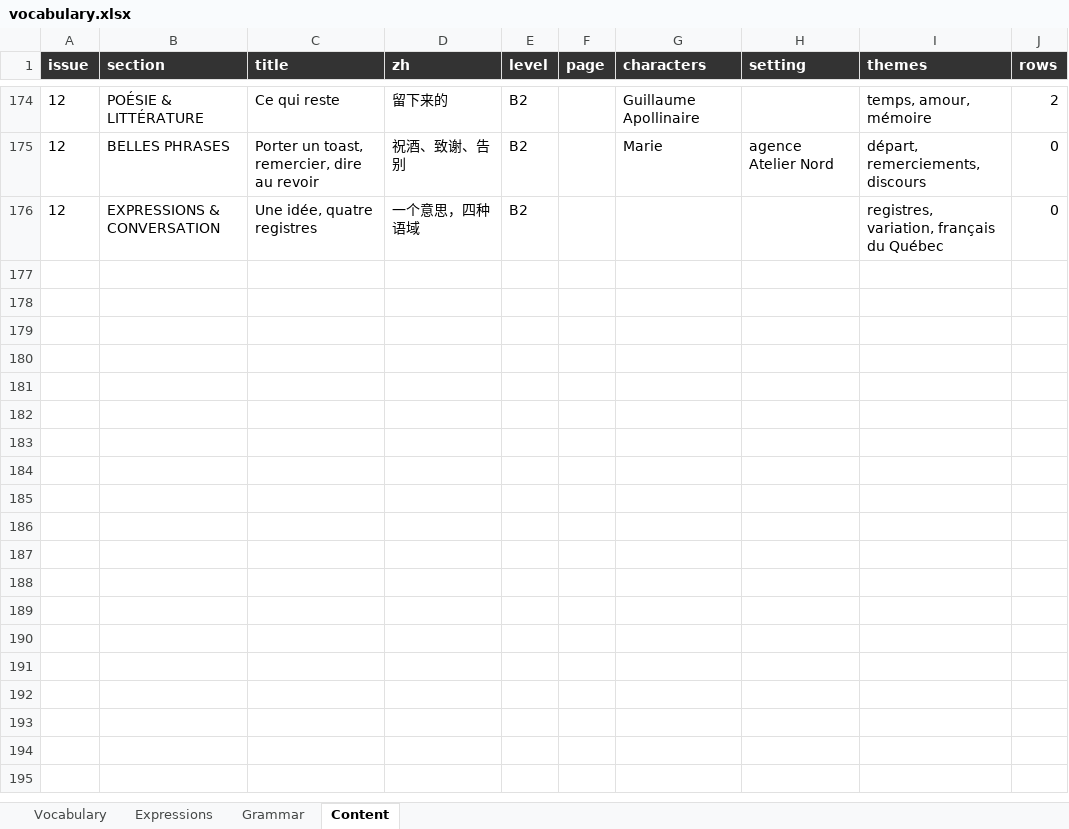
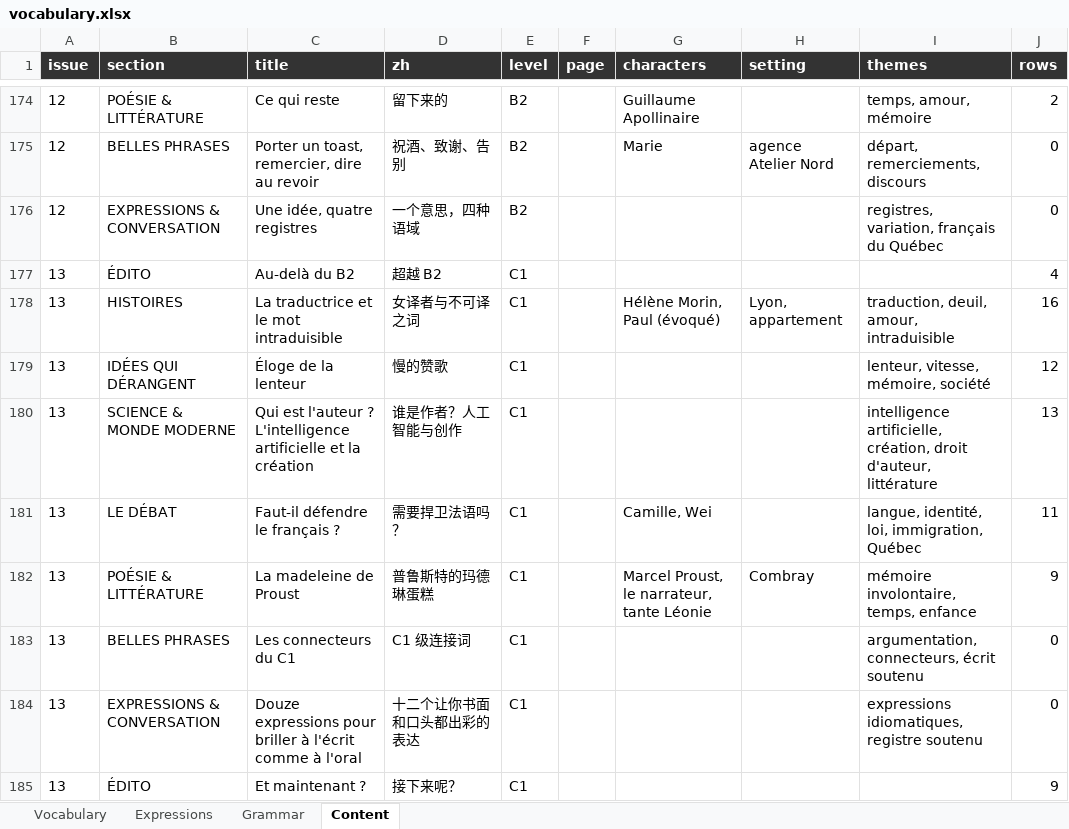
Before and after one commit to YaoqianM/FrGrammarBook, an Excel workbook: french-world/deliverables/vocabulary.xlsx, sheet Content, drawn as a sheet; only a part is shown, gaps mark what is left out; values as stored, in another font and other column widths than the file's, no borders; the diff names each change by its address in the sheet, - before the commit and + after, or states it on an @@ line.

```diff
--- a/french-world/deliverables/vocabulary.xlsx (sheet Content)
+++ b/french-world/deliverables/vocabulary.xlsx (sheet Content)
+row 177: 13 | ÉDITO | Au-delà du B2 | 超越 B2 | C1 |  |  |  |  | 4
+row 178: 13 | HISTOIRES | La traductrice et le mot intraduisible | 女译者与不可译之词 | C1 |  | Hélène Morin, Paul (évoqué) | Lyon, appartement | traduction, deuil, amour, intraduisible | 16
+row 179: 13 | IDÉES QUI DÉRANGENT | Éloge de la lenteur | 慢的赞歌 | C1 |  |  |  | lenteur, vitesse, mémoire, société | 12
+row 180: 13 | SCIENCE & MONDE MODERNE | Qui est l'auteur ? L'intelligence artificielle et la création | 谁是作者？人工智能与创作 | C1 |  |  |  | intelligence artificielle, création, droit d'auteur, littérature | 13
+row 181: 13 | LE DÉBAT | Faut-il défendre le français ? | 需要捍卫法语吗？ | C1 |  | Camille, Wei |  | langue, identité, loi, immigration, Québec | 11
+row 182: 13 | POÉSIE & LITTÉRATURE | La madeleine de Proust | 普鲁斯特的玛德琳蛋糕 | C1 |  | Marcel Proust, le narrateur, tante Léonie | Combray | mémoire involontaire, temps, enfance | 9
+row 183: 13 | BELLES PHRASES | Les connecteurs du C1 | C1 级连接词 | C1 |  |  |  | argumentation, connecteurs, écrit soutenu | 0
+row 184: 13 | EXPRESSIONS & CONVERSATION | Douze expressions pour briller à l'écrit comme à l'oral | 十二个让你书面和口头都出彩的表达 | C1 |  |  |  | expressions idiomatiques, registre soutenu | 0
+row 185: 13 | ÉDITO | Et maintenant ? | 接下来呢？ | C1 |  |  |  |  | 9
```
Also changed, not shown: sheet Vocabulary, sheet Expressions, sheet Grammar, 10 other files.
